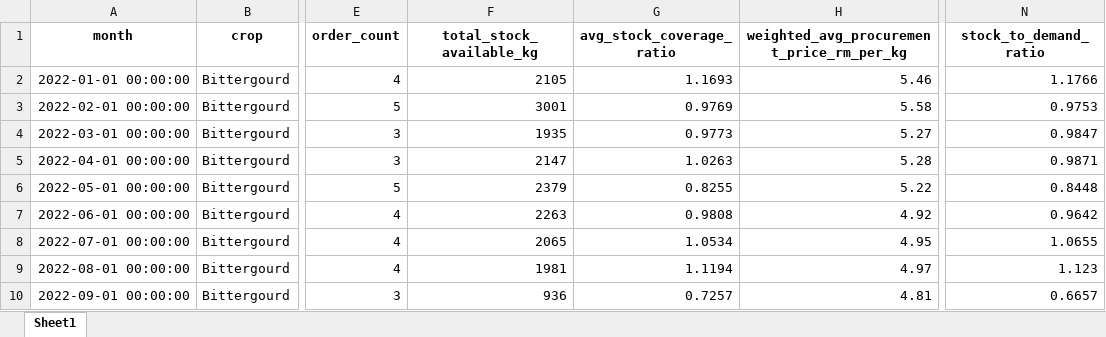
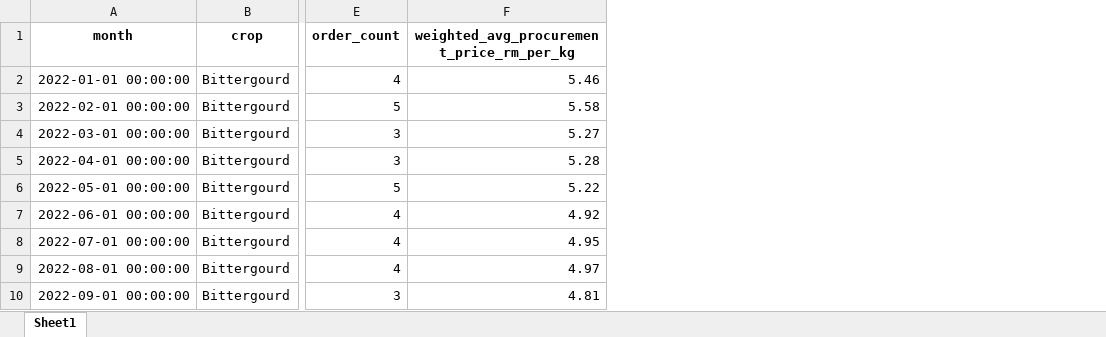
Before and after one commit to sinmim-0816/demand-forecasting, an Excel workbook: data/processed/demand/model_features.xlsx, sheet Sheet1, drawn as a sheet; only a part is shown, gaps mark what is left out; values as stored, in another font and other column widths than the file's, no borders; the diff names each change by its address in the sheet, - before the commit and + after, or states it on an @@ line.

```diff
--- a/data/processed/demand/model_features.xlsx (sheet Sheet1)
+++ b/data/processed/demand/model_features.xlsx (sheet Sheet1)
-column F (total_stock_available_kg), rows 2-10: 2105 | 3001 | 1935 | 2147 | 2379 | 2263 | 2065 | 1981 | 936
-column G (avg_stock_coverage_ratio), rows 2-10: 1.1693 | 0.9769 | 0.9773 | 1.0263 | 0.8255 | 0.9808 | 1.0534 | 1.1194 | 0.7257
-column N (stock_to_demand_ratio), rows 2-10: 1.1766 | 0.9753 | 0.9847 | 0.9871 | 0.8448 | 0.9642 | 1.0655 | 1.123 | 0.6657
```
Also changed, not shown: data/processed/price/price_features.xlsx, 26 other files.
